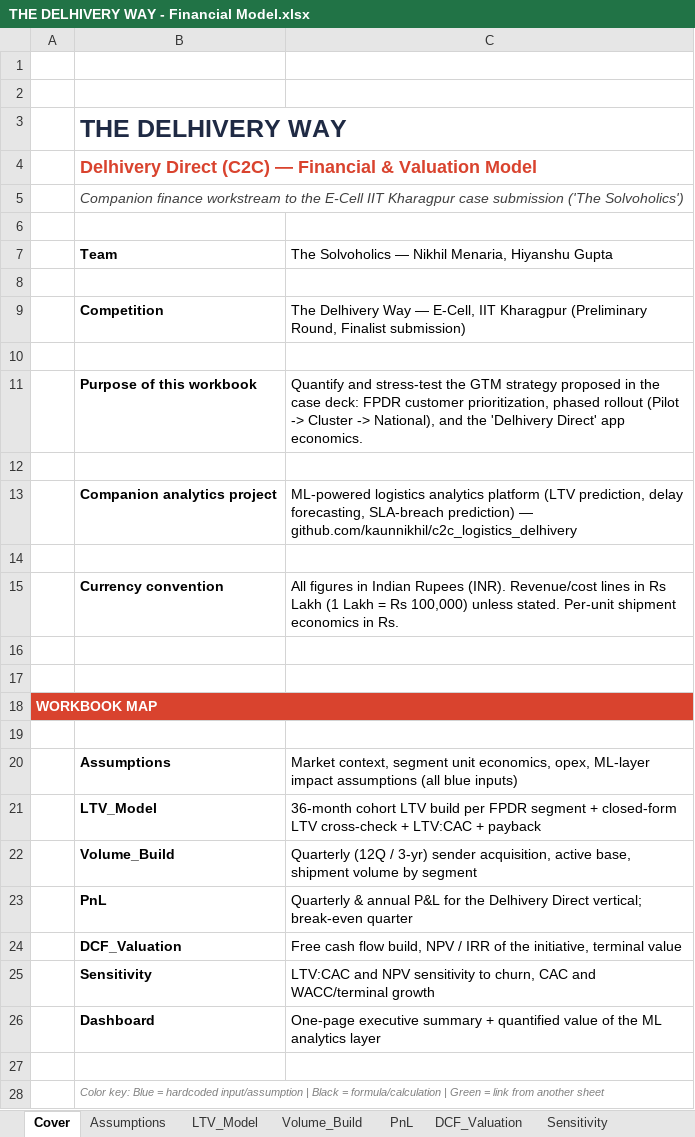
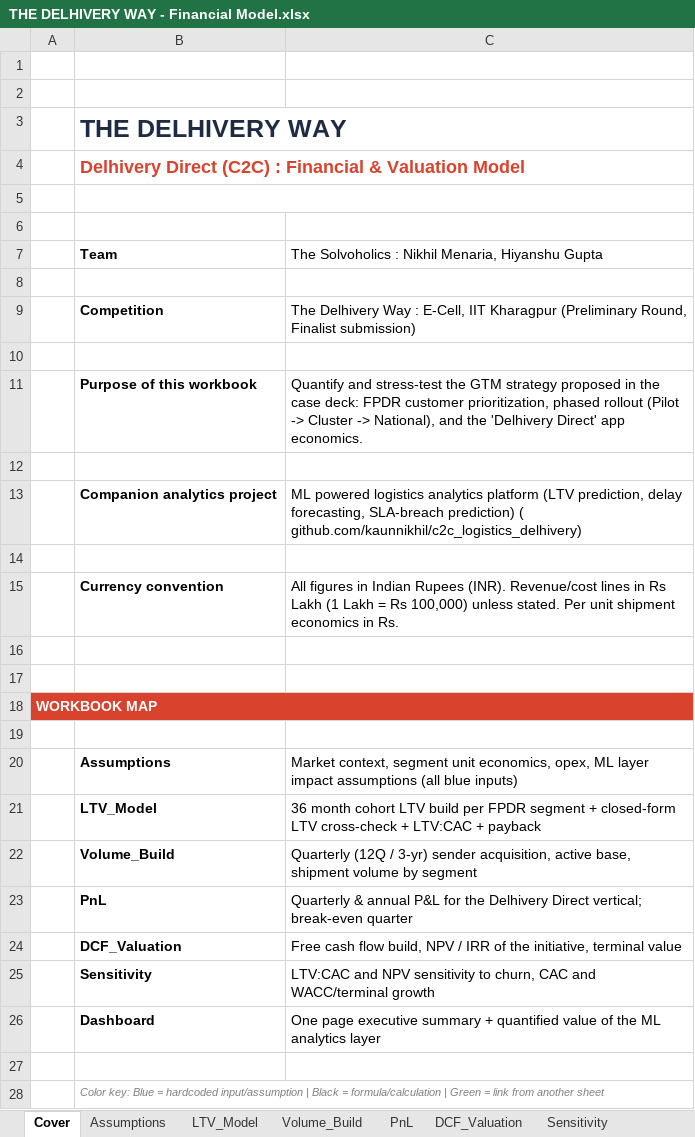
Before and after one commit to kaunnikhil/c2c_logistics_delhivery, an Excel workbook: THE DELHIVERY WAY/THE DELHIVERY WAY - Financial Model.xlsx, sheet Cover, drawn as a sheet; values as stored, in another font and other column widths than the file's, no borders; removed rows and columns are numbered as before the commit, all else as after; the diff names each change by its address in the sheet, - before the commit and + after, or states it on an @@ line.

```diff
--- a/THE DELHIVERY WAY/THE DELHIVERY WAY - Financial Model.xlsx (sheet Cover)
+++ b/THE DELHIVERY WAY/THE DELHIVERY WAY - Financial Model.xlsx (sheet Cover)
-B4: …Direct (C2C) — Financial &…
+B4: …Direct (C2C) : Financial &…
-row 5:  | Companion finance workstream to the E-Cell IIT Kharagpur case submission ('The Solvoholics')
+B5:C5 merged
-row 7:  | Team | The Solvoholics — Nikhil Menaria, Hiyanshu Gupta
+row 7:  | Team | The Solvoholics : Nikhil Menaria, Hiyanshu Gupta
+row 8: (empty)
-C9: …Delhivery Way — E-Cell, IIT…
+C9: …Delhivery Way : E-Cell, IIT…
-C13: ML-powered logistics analytics platform (LTV prediction, delay forecasting, SLA-breach prediction) — github.com/kaunnikhil/c2c_logistics_delhivery
+C13: ML powered logistics analytics platform (LTV prediction, delay forecasting, SLA-breach prediction) ( github.com/kaunnikhil/c2c_logistics_delhivery)
-C15: …unless stated. Per-unit shipment economics…
+C15: …unless stated. Per unit shipment economics…
-C20: …economics, opex, ML-layer impact assumptions…
+C20: …economics, opex, ML layer impact assumptions…
-C21: 36-month cohort LTV…
+C21: 36 month cohort LTV…
-C26: One-page executive summary…
+C26: One page executive summary…
```
Also changed, not shown: sheet Dashboard, sheet Sensitivity, sheet DCF_Valuation, sheet Assumptions, sheet PnL, sheet Volume_Build, 1 more sheet, charts or pictures.
